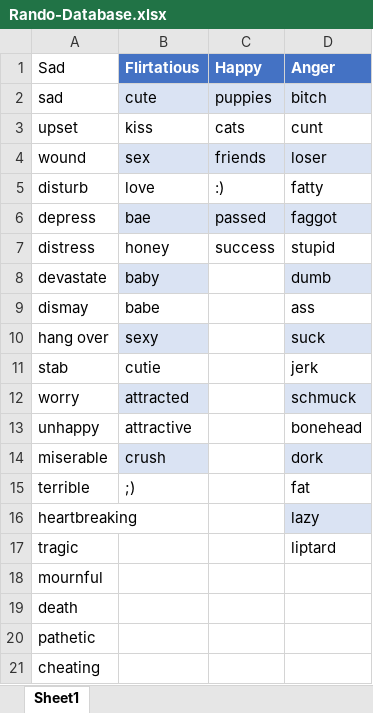
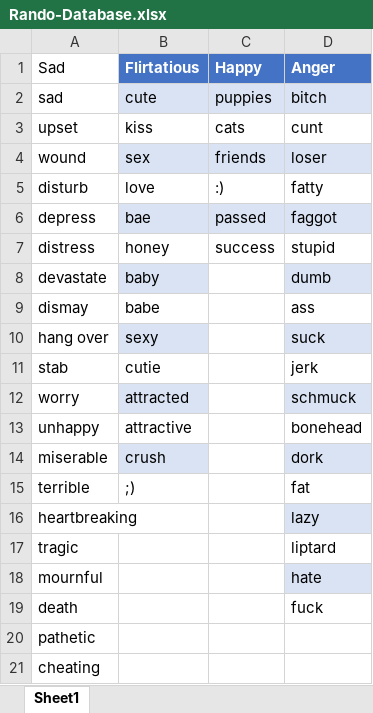
Before and after one commit to Plopeup/Rando, an Excel workbook: Rando-Database.xlsx, sheet Sheet1, drawn as a sheet; values as stored, in another font and other column widths than the file's, no borders; table styles not drawn; the diff names each change by its address in the sheet, - before the commit and + after, or states it on an @@ line.

```diff
--- a/Rando-Database.xlsx (sheet Sheet1)
+++ b/Rando-Database.xlsx (sheet Sheet1)
-D18 (Anger): (empty)
+D18 (Anger): hate
-D18 fill: none
+D18 fill: #DAE3F3
-D19 (Anger): (empty)
+D19 (Anger): fuck
```
Also changed, not shown: 3 other files.
